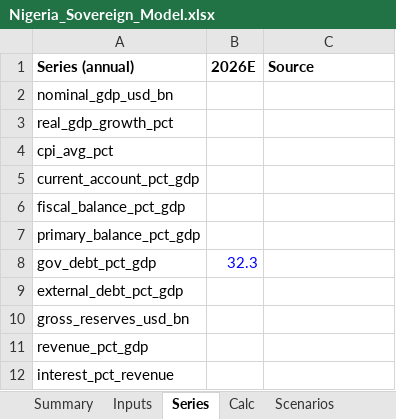
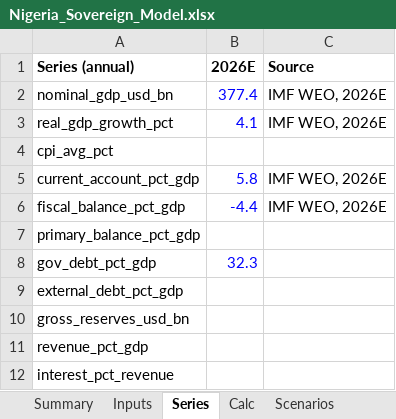
Before and after one commit to rkarim25/cembicredit, an Excel workbook: models/sovereigns/Nigeria_Sovereign_Model.xlsx, sheet Series, drawn as a sheet; values as stored, in another font and other column widths than the file's, no borders; the diff names each change by its address in the sheet, - before the commit and + after, or states it on an @@ line.

```diff
--- a/models/sovereigns/Nigeria_Sovereign_Model.xlsx (sheet Series)
+++ b/models/sovereigns/Nigeria_Sovereign_Model.xlsx (sheet Series)
-B2 (2026E): (empty)
+B2 (2026E): 377.4
-C2:C3 (Source): (empty)
+C2:C3 (Source): IMF WEO, 2026E
-B3 (2026E): (empty)
+B3 (2026E): 4.1
-B5 (2026E): (empty)
+B5 (2026E): 5.8
-C5:C6 (Source): (empty)
+C5:C6 (Source): IMF WEO, 2026E
-B6 (2026E): (empty)
+B6 (2026E): -4.4
```
Also changed, not shown: sheet Inputs, models/sovereigns/Sovereign_Comp_Sheet.xlsx, 27 other files.
